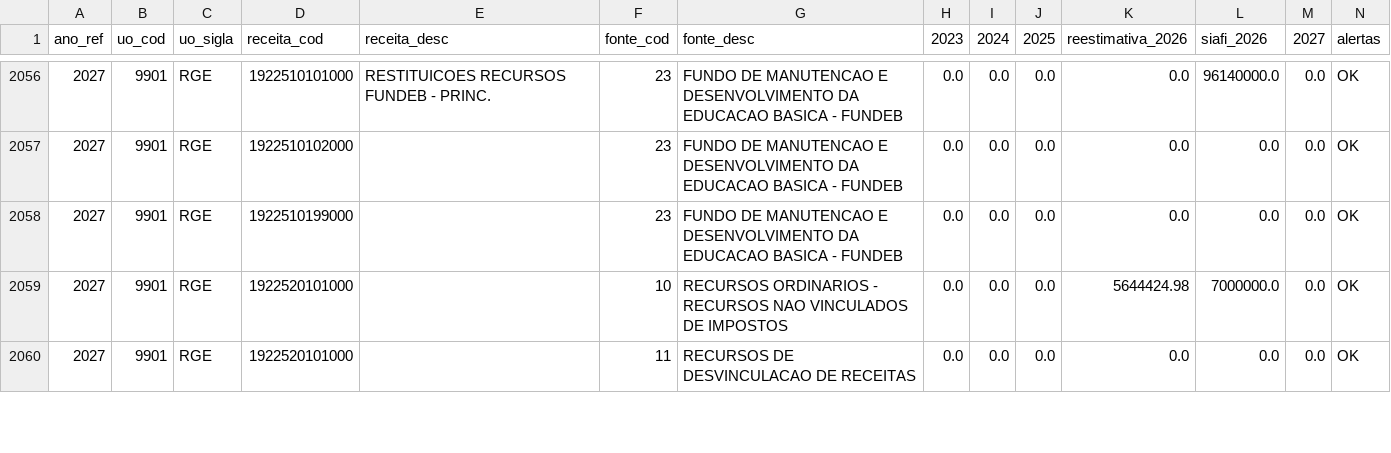
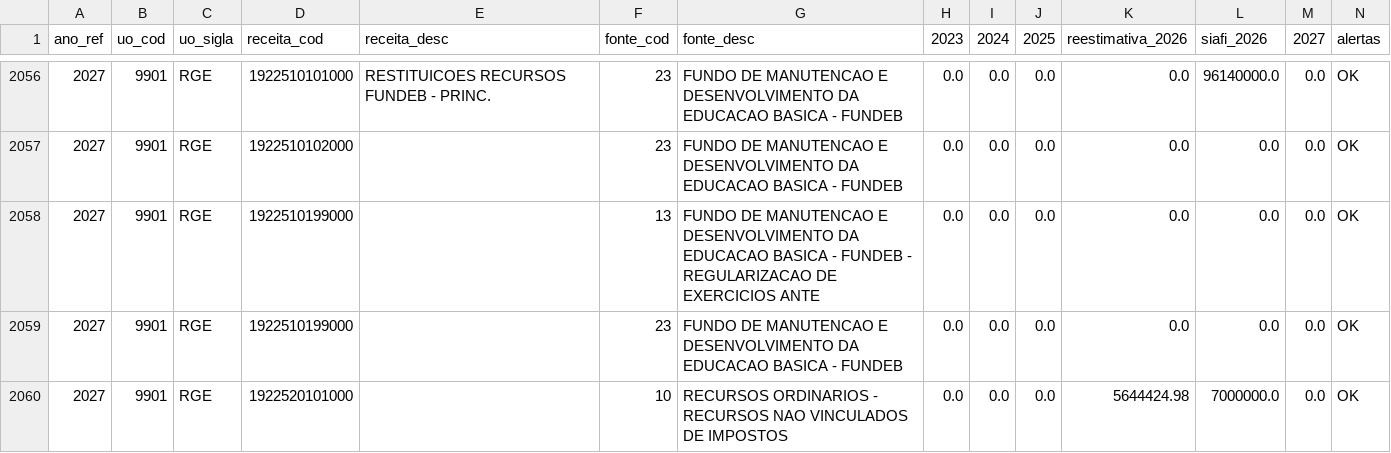
Before and after one commit to splor-mg/painel-ldo, a CSV file: data/receita_analise.csv, drawn as a sheet; only a part is shown, gaps mark what is left out; the shorter side is filled out with more unchanged rows.

```diff
--- a/data/receita_analise.csv
+++ b/data/receita_analise.csv
@@ -2057,2 +2057,3 @@ ano_ref,uo_cod,uo_sigla,receita_cod,receita_desc,fonte_cod,fonte_desc,2023,2024,
 2027,9901,RGE,1922510102000,,23,FUNDO DE MANUTENCAO E DESENVOLVIMENTO DA EDUCACAO BASICA - FUNDEB,0.0,0.0,0.0,0.0,0.0,0.0,OK
+2027,9901,RGE,1922510199000,,13,FUNDO DE MANUTENCAO E DESENVOLVIMENTO DA EDUCACAO BASICA - FUNDEB - REGULARIZACAO DE EXERCICIOS ANTE,0.0,0.0,0.0,0.0,0.0,0.0,OK
 2027,9901,RGE,1922510199000,,23,FUNDO DE MANUTENCAO E DESENVOLVIMENTO DA EDUCACAO BASICA - FUNDEB,0.0,0.0,0.0,0.0,0.0,0.0,OK
```
Also changed, not shown: 3 other files.
